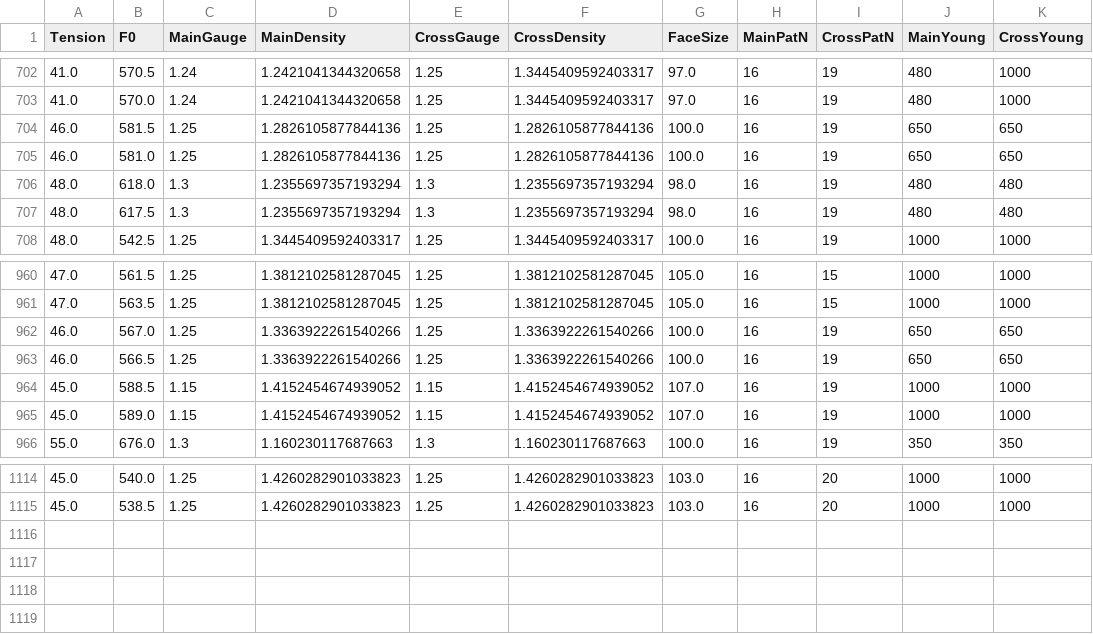
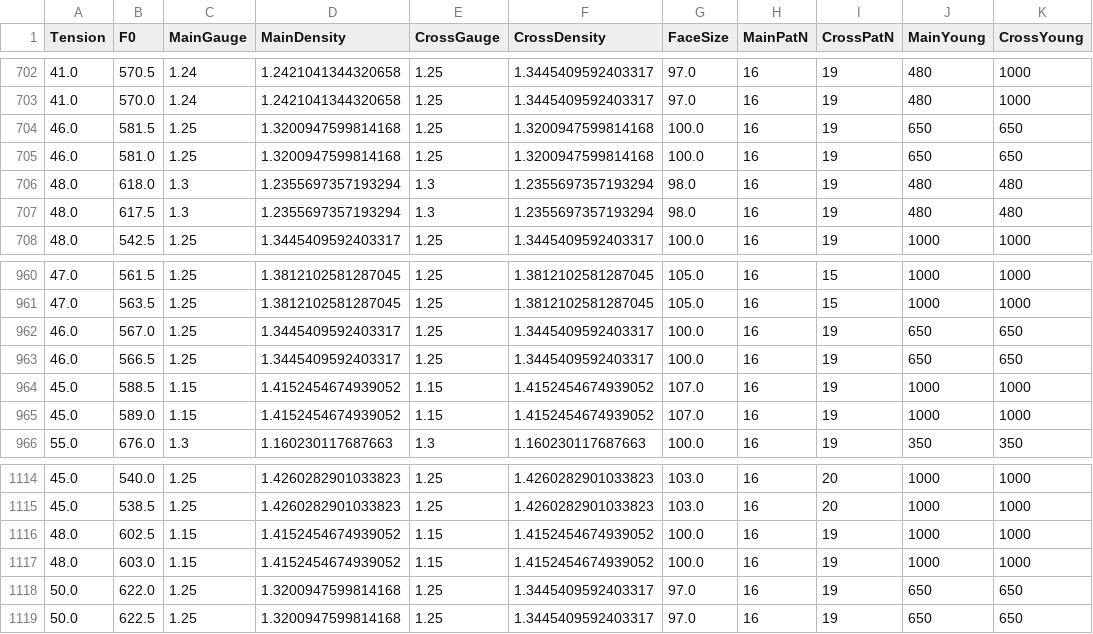
Before and after one commit to sugi-juku/get-tension, a CSV file: lrdata01_t.csv, drawn as a sheet; only a part is shown, gaps mark what is left out.

```diff
--- a/lrdata01_t.csv
+++ b/lrdata01_t.csv
@@ -703,4 +703,4 @@ Tension,F0,MainGauge,MainDensity,CrossGauge,CrossDensity,FaceSize,MainPatN,Cross
 41.0,570.0,1.24,1.2421041344320658,1.25,1.3445409592403317,97.0,16,19,480,1000
-46.0,581.5,1.25,1.2826105877844136,1.25,1.2826105877844136,100.0,16,19,650,650
-46.0,581.0,1.25,1.2826105877844136,1.25,1.2826105877844136,100.0,16,19,650,650
+46.0,581.5,1.25,1.3200947599814168,1.25,1.3200947599814168,100.0,16,19,650,650
+46.0,581.0,1.25,1.3200947599814168,1.25,1.3200947599814168,100.0,16,19,650,650
 48.0,618.0,1.3,1.2355697357193294,1.3,1.2355697357193294,98.0,16,19,480,480
@@ -961,4 +961,4 @@ Tension,F0,MainGauge,MainDensity,CrossGauge,CrossDensity,FaceSize,MainPatN,Cross
 47.0,563.5,1.25,1.3812102581287045,1.25,1.3812102581287045,105.0,16,15,1000,1000
-46.0,567.0,1.25,1.3363922261540266,1.25,1.3363922261540266,100.0,16,19,650,650
-46.0,566.5,1.25,1.3363922261540266,1.25,1.3363922261540266,100.0,16,19,650,650
+46.0,567.0,1.25,1.3445409592403317,1.25,1.3445409592403317,100.0,16,19,650,650
+46.0,566.5,1.25,1.3445409592403317,1.25,1.3445409592403317,100.0,16,19,650,650
 45.0,588.5,1.15,1.4152454674939052,1.15,1.4152454674939052,107.0,16,19,1000,1000
@@ -1115 +1115,5 @@ Tension,F0,MainGauge,MainDensity,CrossGauge,CrossDensity,FaceSize,MainPatN,Cross
 45.0,538.5,1.25,1.4260282901033823,1.25,1.4260282901033823,103.0,16,20,1000,1000
+48.0,602.5,1.15,1.4152454674939052,1.15,1.4152454674939052,100.0,16,19,1000,1000
+48.0,603.0,1.15,1.4152454674939052,1.15,1.4152454674939052,100.0,16,19,1000,1000
+50.0,622.0,1.25,1.3200947599814168,1.25,1.3445409592403317,97.0,16,19,650,650
+50.0,622.5,1.25,1.3200947599814168,1.25,1.3445409592403317,97.0,16,19,650,650
```
Also changed, not shown: lrcoef01_t.csv, lrstcor01_t.csv, 5 other files.
